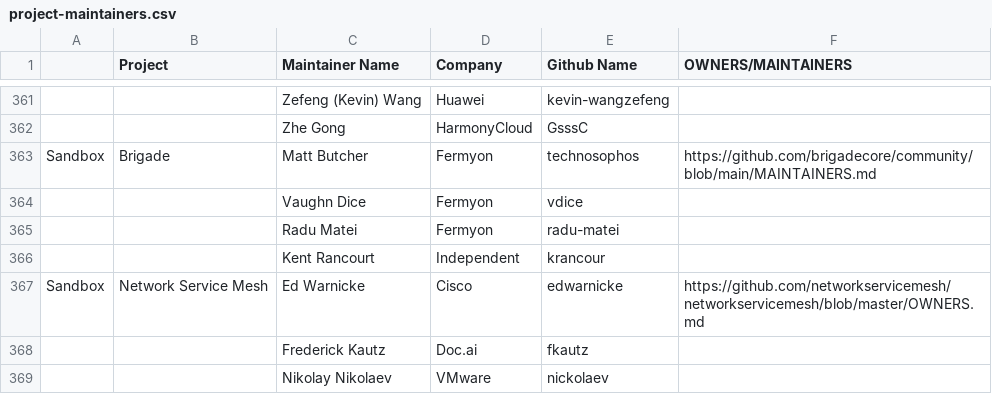
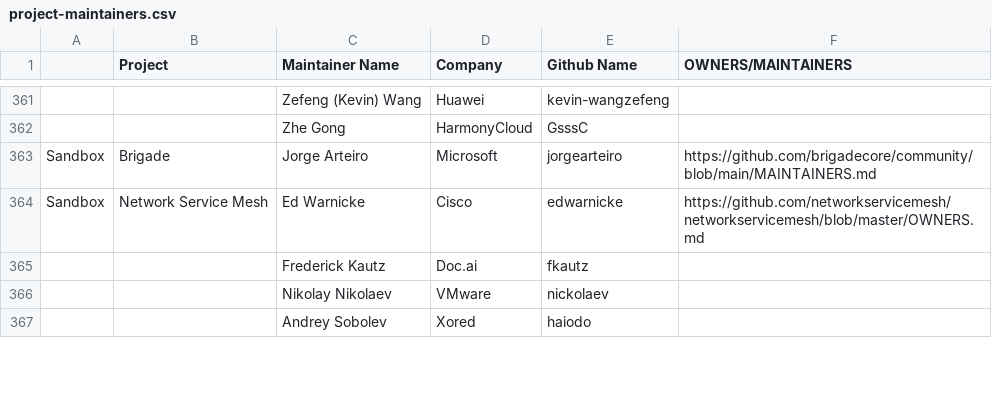
Before and after one commit to apreuavar6/cncf-foundation, a CSV file: project-maintainers.csv, drawn as a sheet; only a part is shown, gaps mark what is left out; the shorter side is filled out with more unchanged rows; the diff names each change by its address in the sheet, - before the commit and + after, or states it on an @@ line.

Commit message:
update brigade maintainers
Signed-off-by: Kent <kent.rancourt@gmail.com>

```diff
--- a/project-maintainers.csv
+++ b/project-maintainers.csv
-C363 (Maintainer Name): Matt Butcher
+C363 (Maintainer Name): Jorge Arteiro
-D363 (Company): Fermyon
+D363 (Company): Microsoft
-E363 (Github Name): technosophos
+E363 (Github Name): jorgearteiro
-row 364:  |  | Vaughn Dice | Fermyon | vdice
-row 365:  |  | Radu Matei | Fermyon | radu-matei
-row 366:  |  | Kent Rancourt | Independent | krancour
```
